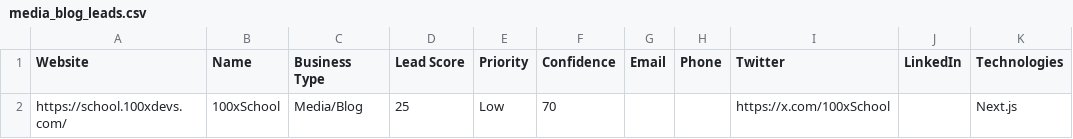
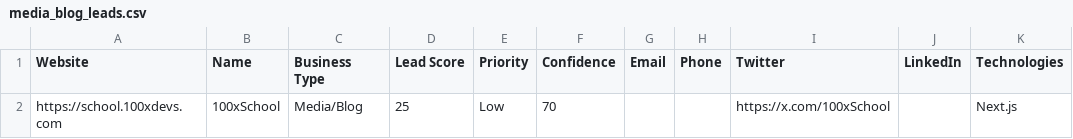
Before and after one commit to samex111/web-scrapper, a CSV file: exports/media_blog_leads.csv, drawn as a sheet.

```diff
--- a/exports/media_blog_leads.csv
+++ b/exports/media_blog_leads.csv
@@ -1,2 +1,2 @@
 "Website","Name","Business Type","Lead Score","Priority","Confidence","Email","Phone","Twitter","LinkedIn","Technologies"
-"https://school.100xdevs.com/","100xSchool","Media/Blog","25","Low","70","","","https://x.com/100xSchool","","Next.js"
+"https://school.100xdevs.com","100xSchool","Media/Blog","25","Low","70","","","https://x.com/100xSchool","","Next.js"
```
Also changed, not shown: 4 other files.
